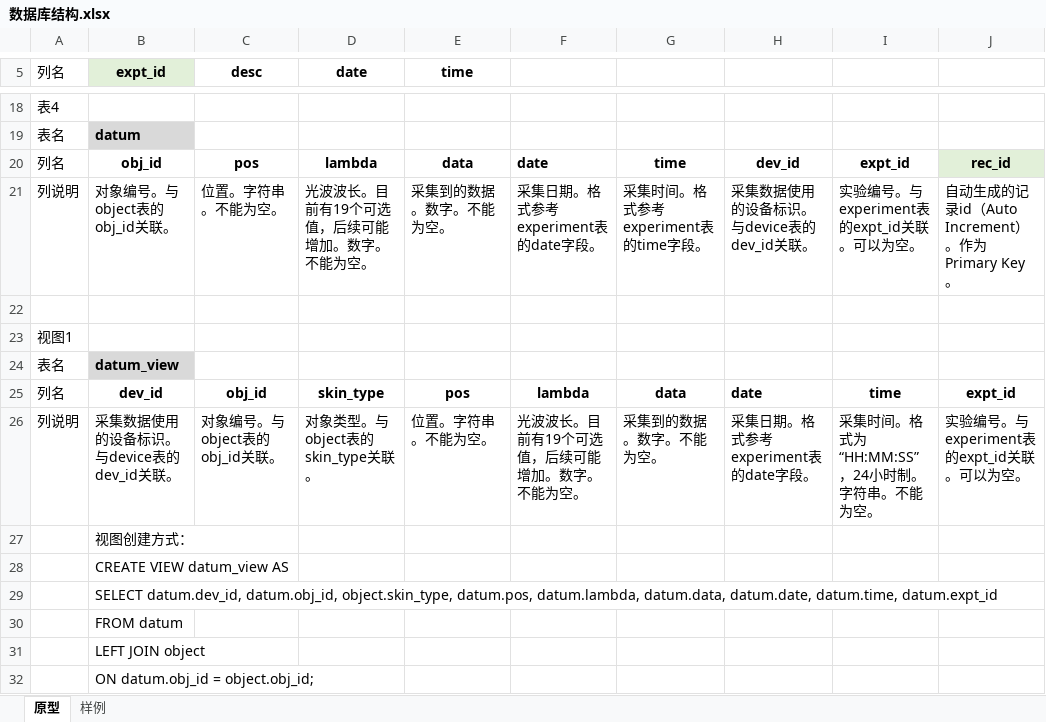
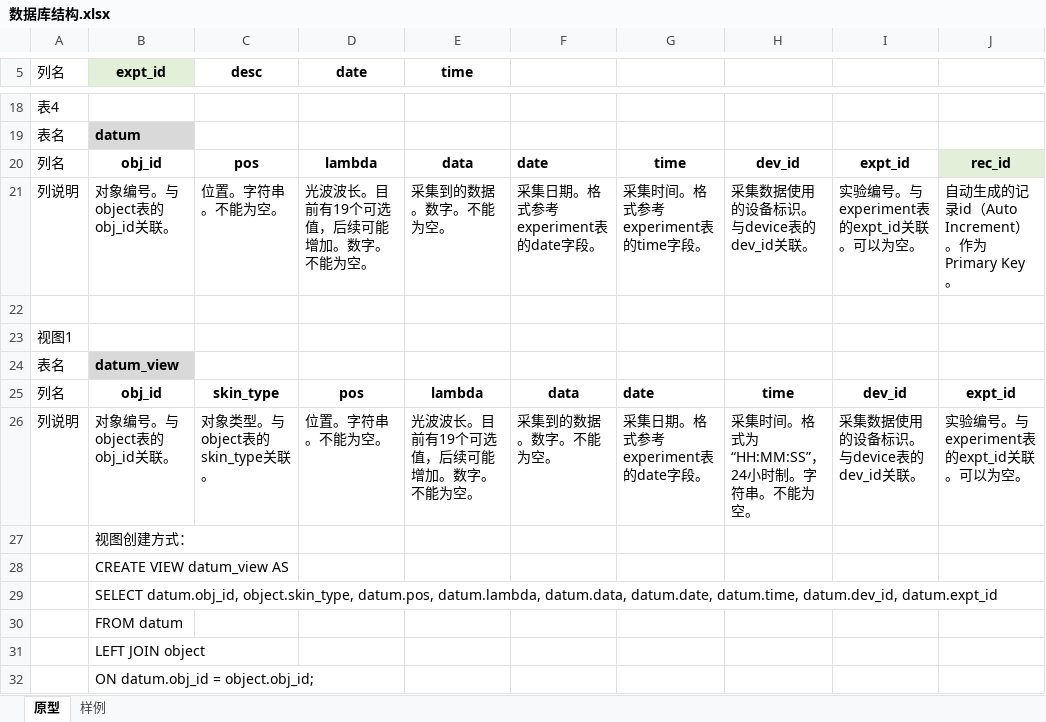
Before and after one commit to curious-heart/pc_ble_chat, an Excel workbook: design_docs/数据库结构.xlsx, sheet 原型, drawn as a sheet; only a part is shown, gaps mark what is left out; values as stored, in another font and other column widths than the file's, no borders; removed rows and columns are numbered as before the commit, all else as after; the diff names each change by its address in the sheet, - before the commit and + after, or states it on an @@ line.

Commit message:
Write local csv file; remove the date-time str from local db file name so that all data are written into a single db file.

```diff
--- a/design_docs/数据库结构.xlsx (sheet 原型)
+++ b/design_docs/数据库结构.xlsx (sheet 原型)
-B25 (expt_id): dev_id
+B25 (expt_id): obj_id
-C25 (desc): obj_id
+C25 (desc): skin_type
-D25 (date): skin_type
+D25 (date): pos
-E25 (time): pos
+E25 (time): lambda
-F25: lambda
+F25: data
-G25: data
+G25: date
-G25 alignment: center
+G25 alignment: left
-H25: date
+H25: time
-H25 alignment: left
+H25 alignment: center
-I25: time
+I25: dev_id
-row 26: 列说明 | 采集数据使用的设备标识。与device表的dev_id关联。 | 对象编号。与object表的obj_id关联。 | 对象类型。与object表的skin_type关联。 | 位置。字符串。不能为空。 | 光波波长。目前有19个可选值，后续可能增加。数字。不能为空。 | 采集到的数据。数字。不能为空。 | 采集日期。格式参考experiment表的date字段。 | 采集时间。格式为“HH:MM:SS”，24小时制。字符串。不能为空。 | 实验编号。与experiment表的expt_id关联。可以为空。
+row 26: 列说明 | 对象编号。与object表的obj_id关联。 | 对象类型。与object表的skin_type关联。 | 位置。字符串。不能为空。 | 光波波长。目前有19个可选值，后续可能增加。数字。不能为空。 | 采集到的数据。数字。不能为空。 | 采集日期。格式参考experiment表的date字段。 | 采集时间。格式为“HH:MM:SS”，24小时制。字符串。不能为空。 | 采集数据使用的设备标识。与device表的dev_id关联。 | 实验编号。与experiment表的expt_id关联。可以为空。
-B29 (expt_id): SELECT datum.dev_id, datum.obj_id, object.skin_type, datum.pos, datum.lambda, datum.data, datum.date, datum.time, datum.expt_id
+B29 (expt_id): SELECT datum.obj_id, object.skin_type, datum.pos, datum.lambda, datum.data, datum.date, datum.time, datum.dev_id, datum.expt_id
```
Also changed, not shown: 3 other files.
